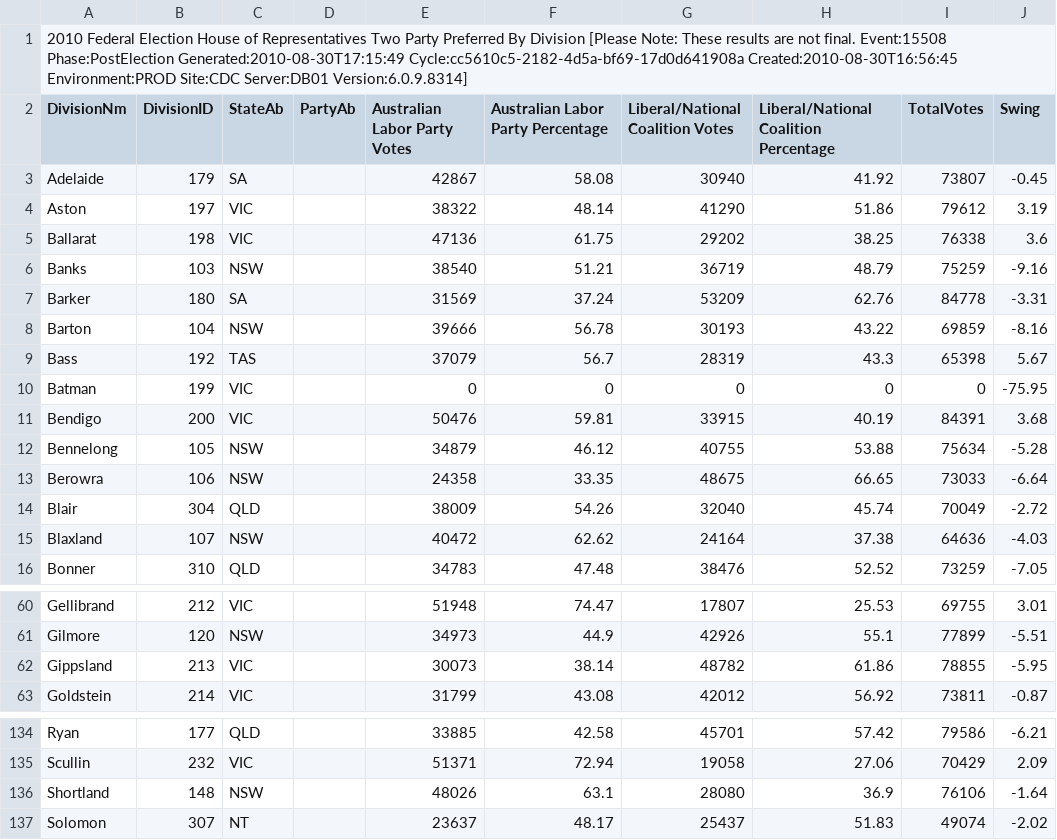
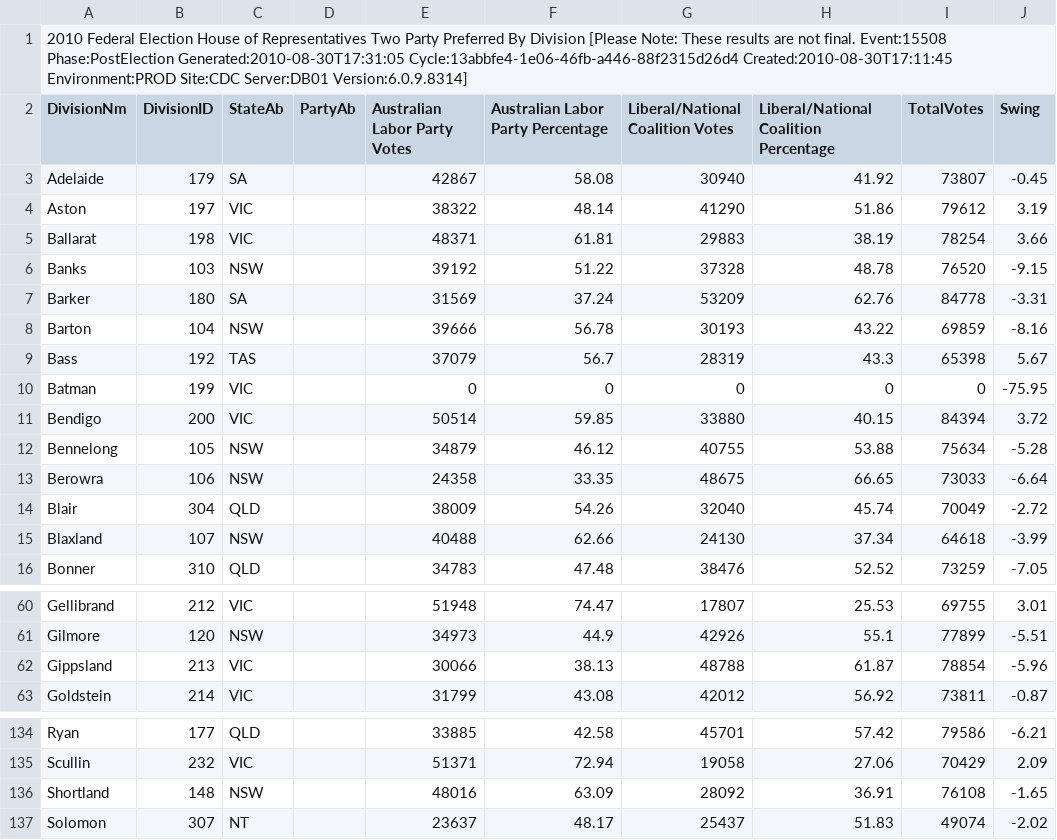
Before and after one commit to d1b/AustralianFederalElection2010CSV, a CSV file: HouseTppByDivisionDownload-15508.csv, drawn as a sheet; only a part is shown, gaps mark what is left out; the diff covers the shown part only.

```diff
--- a/HouseTppByDivisionDownload-15508.csv
+++ b/HouseTppByDivisionDownload-15508.csv
@@ -1,2 +1,2 @@
-2010 Federal Election House of Representatives Two Party Preferred By Division [Please Note: These results are not final. Event:15508 Phase:PostElection Generated:2010-08-30T17:15:49 Cycle:cc5610c5-2182-4d5a-bf69-17d0d641908a Created:2010-08-30T16:56:45 Environment:PROD Site:CDC Server:DB01 Version:6.0.9.8314]
+2010 Federal Election House of Representatives Two Party Preferred By Division [Please Note: These results are not final. Event:15508 Phase:PostElection Generated:2010-08-30T17:31:05 Cycle:13abbfe4-1e06-46fb-a446-88f2315d26d4 Created:2010-08-30T17:11:45 Environment:PROD Site:CDC Server:DB01 Version:6.0.9.8314]
 DivisionNm,DivisionID,StateAb,PartyAb,Australian Labor Party Votes,Australian Labor Party Percentage,Liberal/National Coalition Votes,Liberal/National Coalition Percentage,TotalVotes,Swing
@@ -4,4 +4,4 @@ Adelaide,179,SA,,42867,58.08,30940,41.92,73807,-0.45
 Aston,197,VIC,,38322,48.14,41290,51.86,79612,3.19
-Ballarat,198,VIC,,47136,61.75,29202,38.25,76338,3.6
-Banks,103,NSW,,38540,51.21,36719,48.79,75259,-9.16
+Ballarat,198,VIC,,48371,61.81,29883,38.19,78254,3.66
+Banks,103,NSW,,39192,51.22,37328,48.78,76520,-9.15
 Barker,180,SA,,31569,37.24,53209,62.76,84778,-3.31
@@ -10,3 +10,3 @@ Bass,192,TAS,,37079,56.7,28319,43.3,65398,5.67
 Batman,199,VIC,,0,0,0,0,0,-75.95
-Bendigo,200,VIC,,50476,59.81,33915,40.19,84391,3.68
+Bendigo,200,VIC,,50514,59.85,33880,40.15,84394,3.72
 Bennelong,105,NSW,,34879,46.12,40755,53.88,75634,-5.28
@@ -14,3 +14,3 @@ Berowra,106,NSW,,24358,33.35,48675,66.65,73033,-6.64
 Blair,304,QLD,,38009,54.26,32040,45.74,70049,-2.72
-Blaxland,107,NSW,,40472,62.62,24164,37.38,64636,-4.03
+Blaxland,107,NSW,,40488,62.66,24130,37.34,64618,-3.99
 Bonner,310,QLD,,34783,47.48,38476,52.52,73259,-7.05
@@ -61,3 +61,3 @@ Gellibrand,212,VIC,,51948,74.47,17807,25.53,69755,3.01
 Gilmore,120,NSW,,34973,44.9,42926,55.1,77899,-5.51
-Gippsland,213,VIC,,30073,38.14,48782,61.86,78855,-5.95
+Gippsland,213,VIC,,30066,38.13,48788,61.87,78854,-5.96
 Goldstein,214,VIC,,31799,43.08,42012,56.92,73811,-0.87
@@ -135,3 +135,3 @@ Ryan,177,QLD,,33885,42.58,45701,57.42,79586,-6.21
 Scullin,232,VIC,,51371,72.94,19058,27.06,70429,2.09
-Shortland,148,NSW,,48026,63.1,28080,36.9,76106,-1.64
+Shortland,148,NSW,,48016,63.09,28092,36.91,76108,-1.65
 Solomon,307,NT,,23637,48.17,25437,51.83,49074,-2.02
```
Also changed, not shown: 28 edited cells elsewhere in this file, HouseFirstPrefsByCandidateByVoteTypeDownload-15508.csv, HouseTcpByCandidateByVoteTypeDownload-15508.csv, 53 other files.
